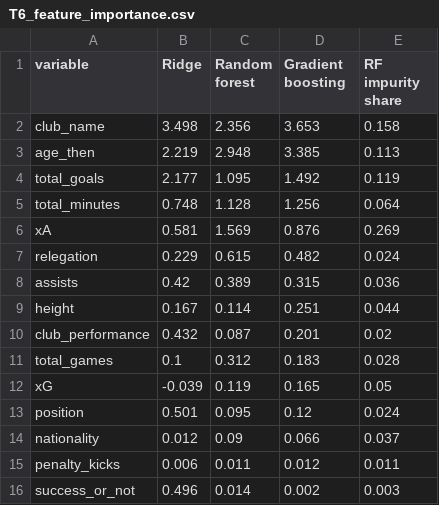
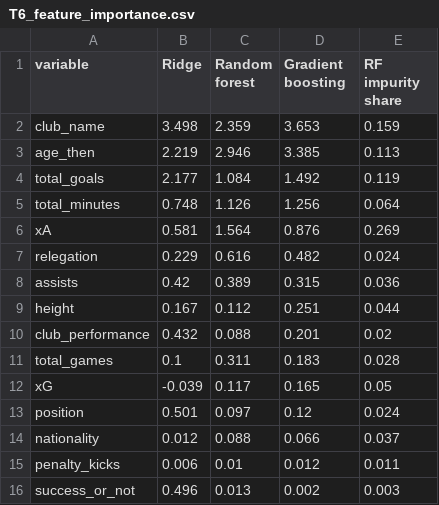
Before and after one commit to nkesericieu2025-arch/Market-Value-Predictor, a CSV file: results/final/T6_feature_importance.csv, drawn as a sheet.

```diff
--- a/results/final/T6_feature_importance.csv
+++ b/results/final/T6_feature_importance.csv
@@ -1,16 +1,16 @@
 variable,Ridge,Random forest,Gradient boosting,RF impurity share
-club_name,3.498,2.356,3.653,0.158
-age_then,2.219,2.948,3.385,0.113
-total_goals,2.177,1.095,1.492,0.119
-total_minutes,0.748,1.128,1.256,0.064
-xA,0.581,1.569,0.876,0.269
-relegation,0.229,0.615,0.482,0.024
+club_name,3.498,2.359,3.653,0.159
+age_then,2.219,2.946,3.385,0.113
+total_goals,2.177,1.084,1.492,0.119
+total_minutes,0.748,1.126,1.256,0.064
+xA,0.581,1.564,0.876,0.269
+relegation,0.229,0.616,0.482,0.024
 assists,0.42,0.389,0.315,0.036
-height,0.167,0.114,0.251,0.044
-club_performance,0.432,0.087,0.201,0.02
-total_games,0.1,0.312,0.183,0.028
-xG,-0.039,0.119,0.165,0.05
-position,0.501,0.095,0.12,0.024
-nationality,0.012,0.09,0.066,0.037
-penalty_kicks,0.006,0.011,0.012,0.011
-success_or_not,0.496,0.014,0.002,0.003
+height,0.167,0.112,0.251,0.044
+club_performance,0.432,0.088,0.201,0.02
+total_games,0.1,0.311,0.183,0.028
+xG,-0.039,0.117,0.165,0.05
+position,0.501,0.097,0.12,0.024
+nationality,0.012,0.088,0.066,0.037
+penalty_kicks,0.006,0.01,0.012,0.011
+success_or_not,0.496,0.013,0.002,0.003
```
Also changed, not shown: results/final/T1_chosen_hyperparameters.csv, results/final/T1_model_comparison.csv, 7 other files.
